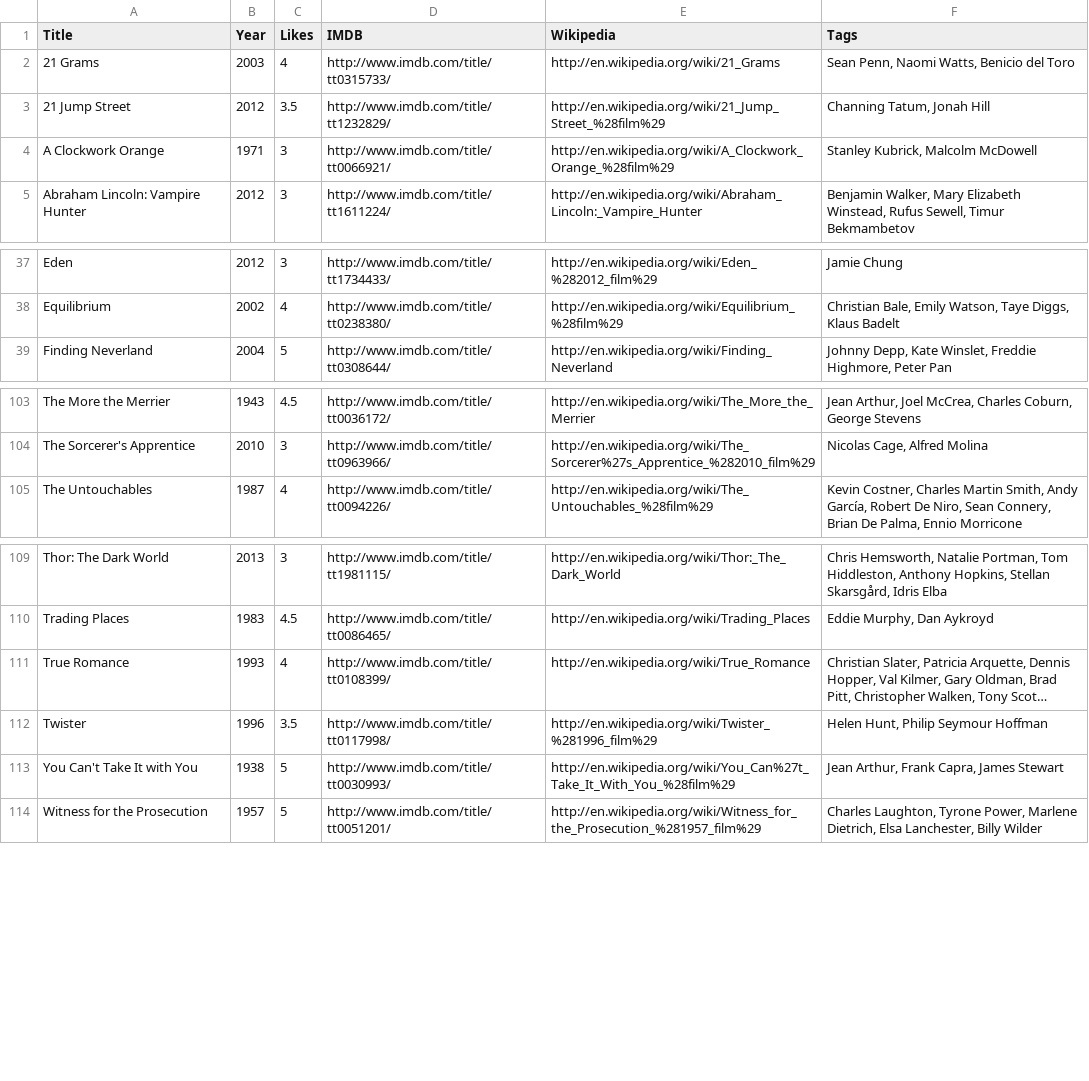
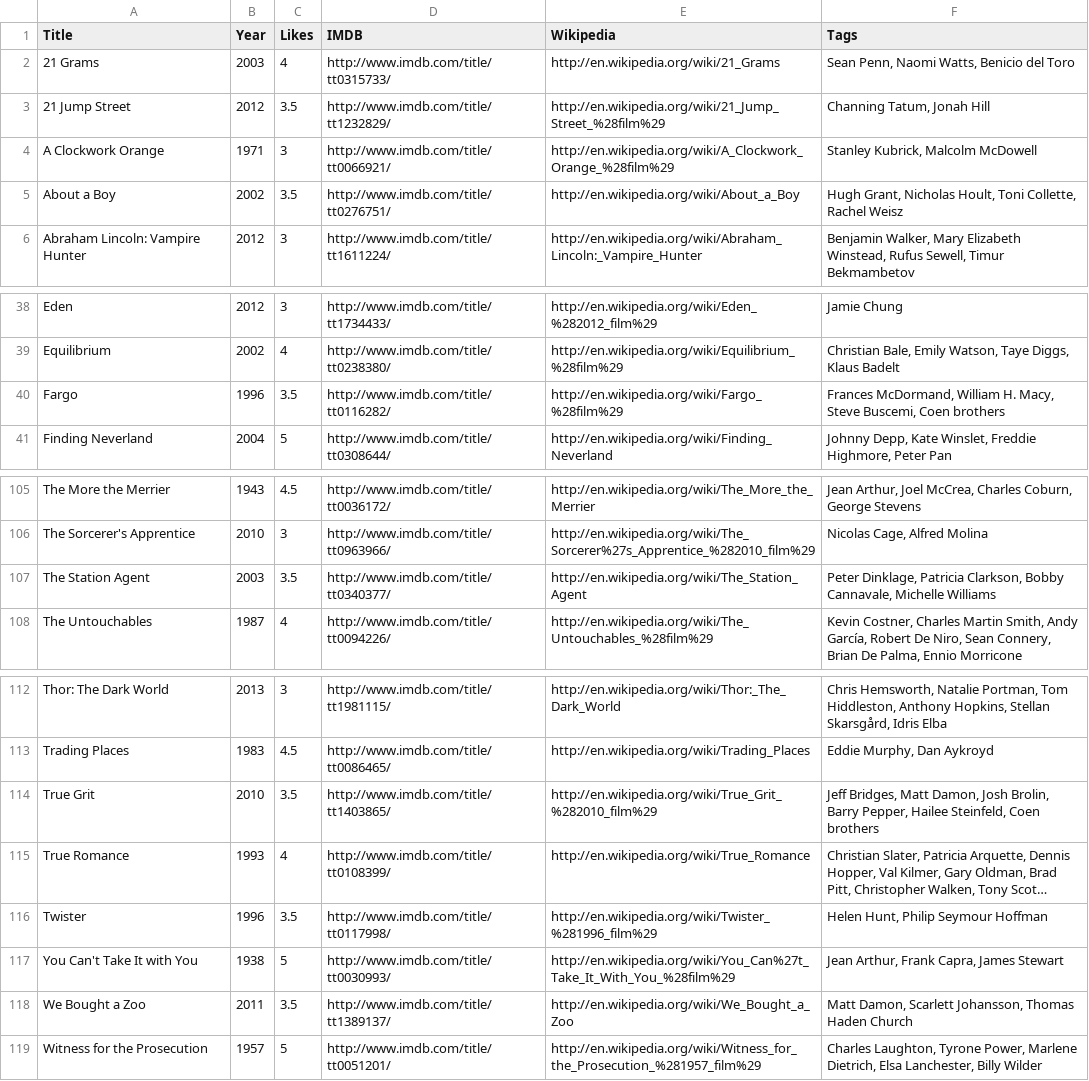
Before and after one commit to prmkbr/data_pkgs, a CSV file: data/movies.csv, drawn as a sheet; only a part is shown, gaps mark what is left out; long unchanged cells end in …; the diff names each change by its address in the sheet, - before the commit and + after, or states it on an @@ line.

Commit message:
About a Boy Fargo The Station Agent True Grit We Bought a Zoo

```diff
--- a/data/movies.csv
+++ b/data/movies.csv
+row 5: About a Boy | 2002 | 3.5 | http://www.imdb.com/title/tt0276751/ | http://en.wikipedia.org/wiki/About_a_Boy | Hugh Grant, Nicholas Hoult, Toni Collette, Rachel Weisz
+row 40: Fargo | 1996 | 3.5 | http://www.imdb.com/title/tt0116282/ | http://en.wikipedia.org/wiki/Fargo_%28film%29 | Frances McDormand, William H. Macy, Steve Buscemi, Coen brothers
+row 107: The Station Agent | 2003 | 3.5 | http://www.imdb.com/title/tt0340377/ | http://en.wikipedia.org/wiki/The_Station_Agent | Peter Dinklage, Patricia Clarkson, Bobby Cannavale, Michelle Williams
+row 114: True Grit | 2010 | 3.5 | http://www.imdb.com/title/tt1403865/ | http://en.wikipedia.org/wiki/True_Grit_%282010_film%29 | Jeff Bridges, Matt Damon, Josh Brolin, Barry Pepper, Hailee Steinfeld, Coen brothers
+row 118: We Bought a Zoo | 2011 | 3.5 | http://www.imdb.com/title/tt1389137/ | http://en.wikipedia.org/wiki/We_Bought_a_Zoo | Matt Damon, Scarlett Johansson, Thomas Haden Church
```
